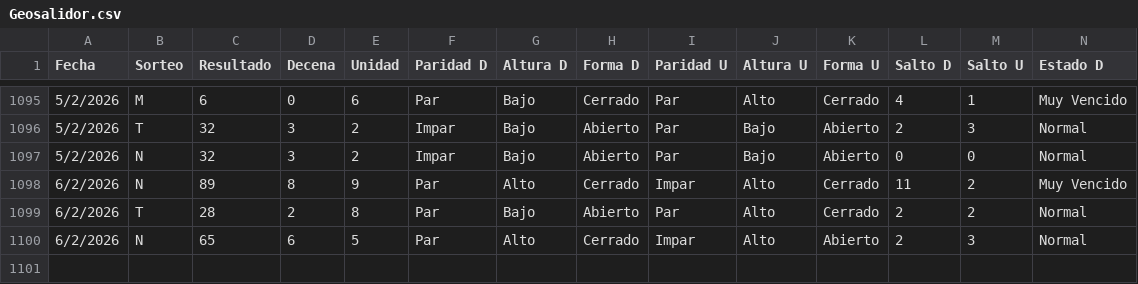
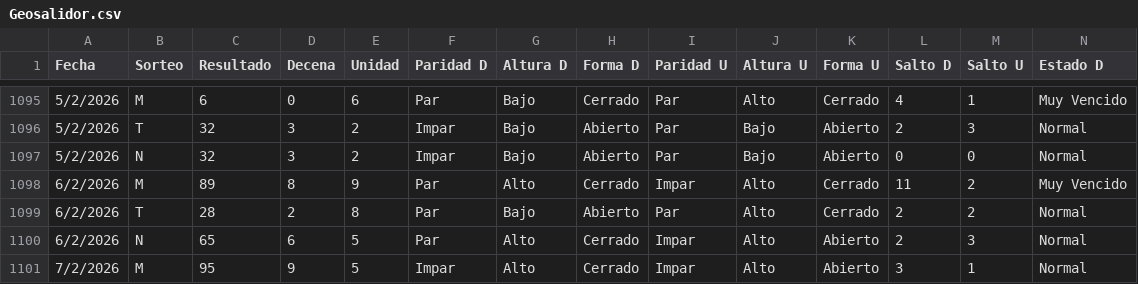
Before and after one commit to 3ln3gro735-lgtm/loteria-app, a CSV file: Geosalidor.csv, drawn as a sheet; only a part is shown, gaps mark what is left out; rows hold the shown columns only; the diff names each change by its address in the sheet, - before the commit and + after, or states it on an @@ line.

Commit message:
Actualizando dia 7M

```diff
--- a/Geosalidor.csv
+++ b/Geosalidor.csv
-B1098 (Sorteo): N
+B1098 (Sorteo): M
+row 1101: 7/2/2026 | M | 95 | 9 | 5 | Impar | Alto | Cerrado | Impar | Alto | Abierto | 3 | 1 | Normal
```
